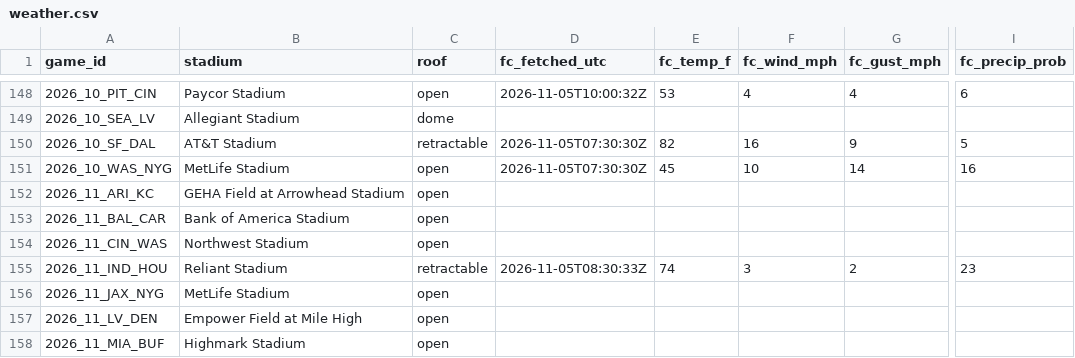
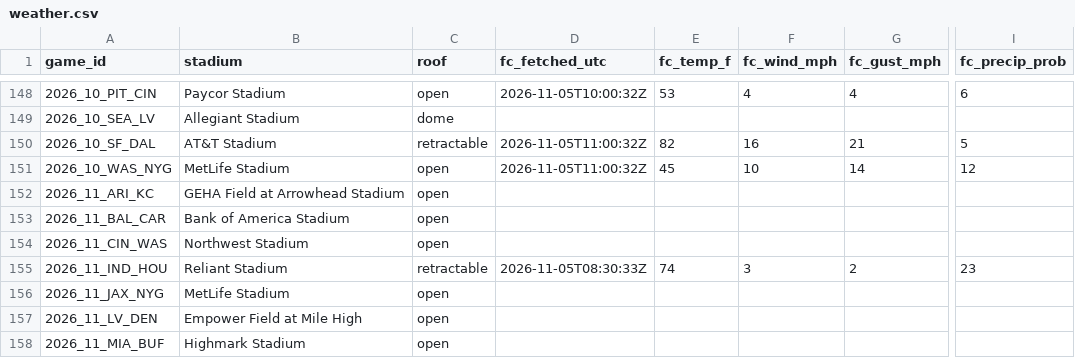
Before and after one commit to mvpeterson0-netizen/NFL-Odds-Tracker, a CSV file: data/weather.csv, drawn as a sheet; only a part is shown, gaps mark what is left out; the diff covers the shown part only; the diff names each change by its address in the sheet, - before the commit and + after, or states it on an @@ line.

```diff
--- a/data/weather.csv
+++ b/data/weather.csv
-D150:D151 (fc_fetched_utc): 2026-11-05T07:30:30Z
+D150:D151 (fc_fetched_utc): 2026-11-05T11:00:32Z
-G150 (fc_gust_mph): 9
+G150 (fc_gust_mph): 21
-I151 (fc_precip_prob): 16
+I151 (fc_precip_prob): 12
```
Also changed, not shown: 42 edited cells elsewhere in this file, data/runs/2026-11.csv, data/slots.csv, 3 other files.
